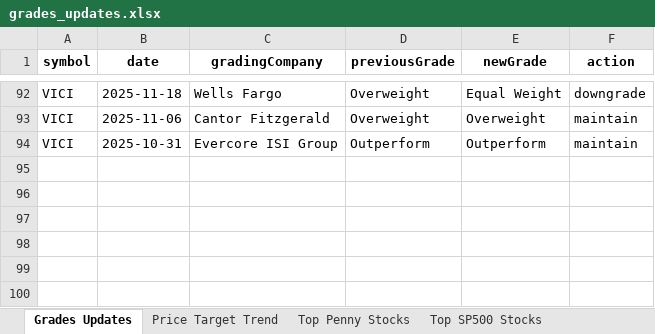
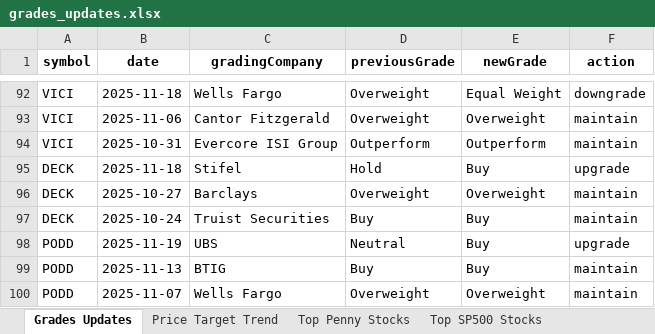
Before and after one commit to apujais007/api-nuggets, an Excel workbook: data/grades_updates.xlsx, sheet Grades Updates, drawn as a sheet; only a part is shown, gaps mark what is left out; values as stored, in another font and other column widths than the file's, no borders; the diff names each change by its address in the sheet, - before the commit and + after, or states it on an @@ line.

```diff
--- a/data/grades_updates.xlsx (sheet Grades Updates)
+++ b/data/grades_updates.xlsx (sheet Grades Updates)
+row 95: DECK | 2025-11-18 | Stifel | Hold | Buy | upgrade
+row 96: DECK | 2025-10-27 | Barclays | Overweight | Overweight | maintain
+row 97: DECK | 2025-10-24 | Truist Securities | Buy | Buy | maintain
+row 98: PODD | 2025-11-19 | UBS | Neutral | Buy | upgrade
+row 99: PODD | 2025-11-13 | BTIG | Buy | Buy | maintain
+row 100: PODD | 2025-11-07 | Wells Fargo | Overweight | Overweight | maintain
```
Also changed, not shown: sheet Top Penny Stocks, sheet Top SP500 Stocks, sheet Price Target Trend, sheet Bottom SP500 Stocks.
